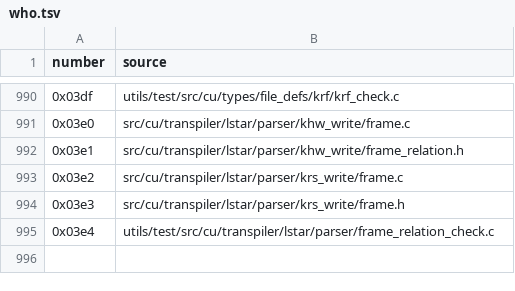
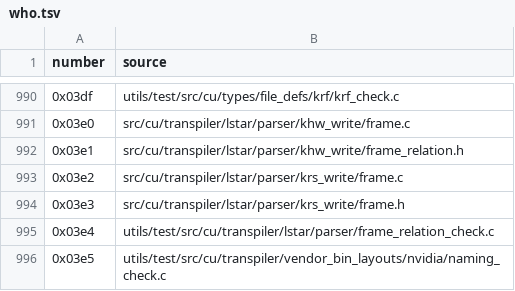
Before and after one commit to dstroy0/orior, a TSV file: src/cu/types/file_defs/who/who.tsv, drawn as a sheet; only a part is shown, gaps mark what is left out; the diff names each change by its address in the sheet, - before the commit and + after, or states it on an @@ line.

```diff
--- a/src/cu/types/file_defs/who/who.tsv
+++ b/src/cu/types/file_defs/who/who.tsv
+row 996: 0x03e5 | utils/test/src/cu/transpiler/vendor_bin_layouts/nvidia/naming_check.c
```
Also changed, not shown: src/cu/transpiler/vendor_bin_layouts/nvidia/mnemonic_nvidia.tsv, 3 other files.
